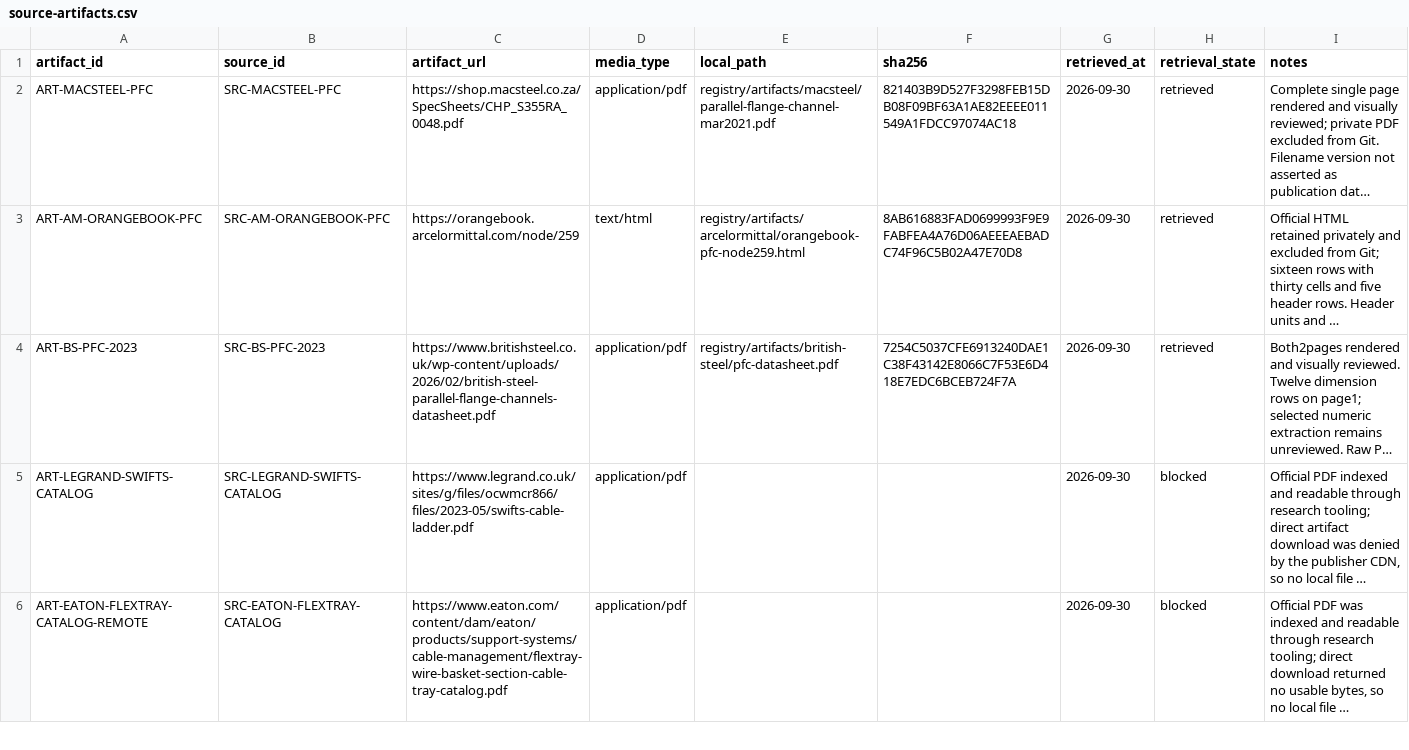
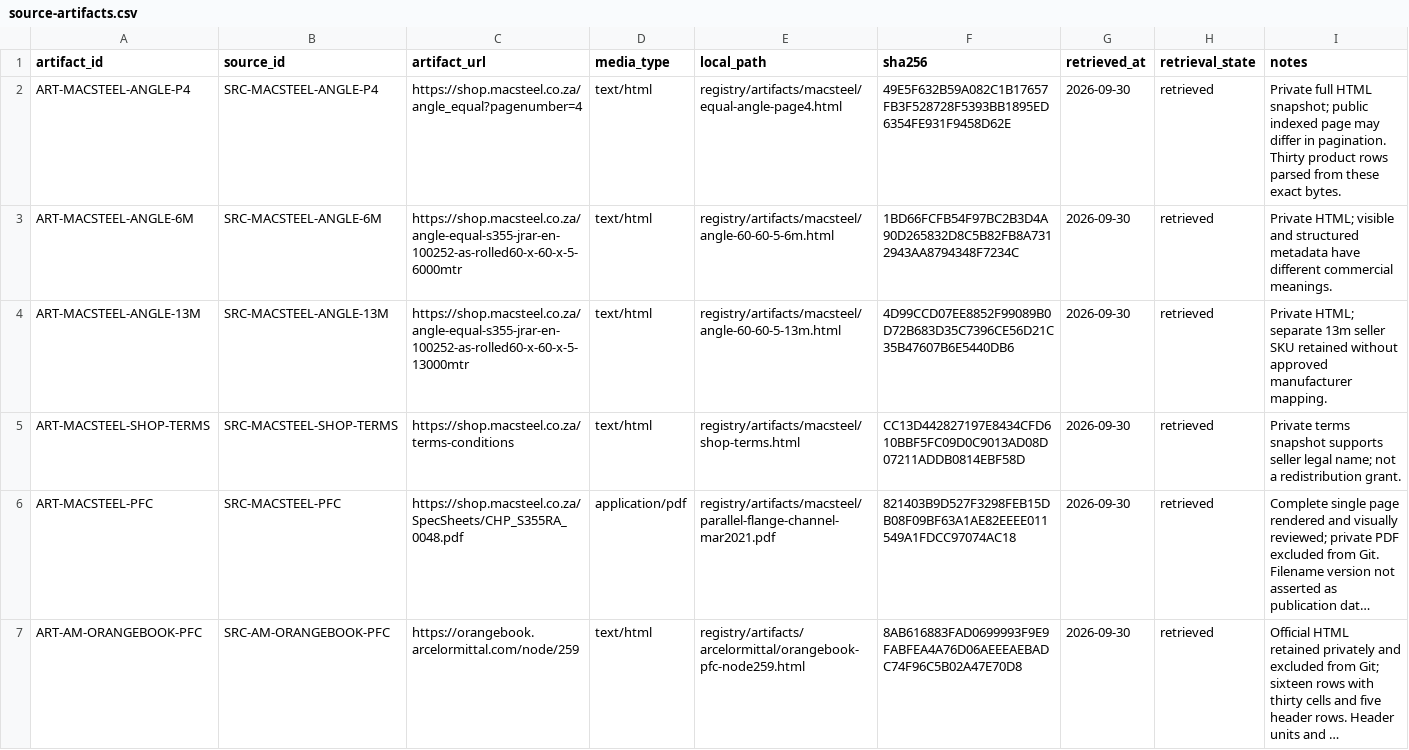
Before and after one commit to drester08/universalpartnumber, a CSV file: registry/data/source-artifacts.csv, drawn as a sheet; only a part is shown; the shorter side is filled out with more unchanged rows; long unchanged cells end in …; the diff names each change by its address in the sheet, - before the commit and + after, or states it on an @@ line.

```diff
--- a/registry/data/source-artifacts.csv
+++ b/registry/data/source-artifacts.csv
+row 2: ART-MACSTEEL-ANGLE-P4 | SRC-MACSTEEL-ANGLE-P4 | https://shop.macsteel.co.za/angle_equal?pagenumber=4 | text/html | registry/artifacts/macsteel/equal-angle-page4.html | 49E5F632B59A082C1B17657FB3F528728F5393BB1895ED6354FE931F9458D62E | 2026-09-30 | retrieved | Private full HTML snapshot; public indexed page may differ in pagination. Thirty product rows parsed from these exact bytes.
+row 3: ART-MACSTEEL-ANGLE-6M | SRC-MACSTEEL-ANGLE-6M | https://shop.macsteel.co.za/angle-equal-s355-jrar-en-100252-as-rolled60-x-60-x-5-6000mtr | text/html | registry/artifacts/macsteel/angle-60-60-5-6m.html | 1BD66FCFB54F97BC2B3D4A90D265832D8C5B82FB8A7312943AA8794348F7234C | 2026-09-30 | retrieved | Private HTML; visible and structured metadata have different commercial meanings.
+row 4: ART-MACSTEEL-ANGLE-13M | SRC-MACSTEEL-ANGLE-13M | https://shop.macsteel.co.za/angle-equal-s355-jrar-en-100252-as-rolled60-x-60-x-5-13000mtr | text/html | registry/artifacts/macsteel/angle-60-60-5-13m.html | 4D99CCD07EE8852F99089B0D72B683D35C7396CE56D21C35B47607B6E5440DB6 | 2026-09-30 | retrieved | Private HTML; separate 13m seller SKU retained without approved manufacturer mapping.
+row 5: ART-MACSTEEL-SHOP-TERMS | SRC-MACSTEEL-SHOP-TERMS | https://shop.macsteel.co.za/terms-conditions | text/html | registry/artifacts/macsteel/shop-terms.html | CC13D442827197E8434CFD610BBF5FC09D0C9013AD08D07211ADDB0814EBF58D | 2026-09-30 | retrieved | Private terms snapshot supports seller legal name; not a redistribution grant.
```
Also changed, not shown: registry/data/organizations.csv, registry/data/source-register.csv, 6 other files.
